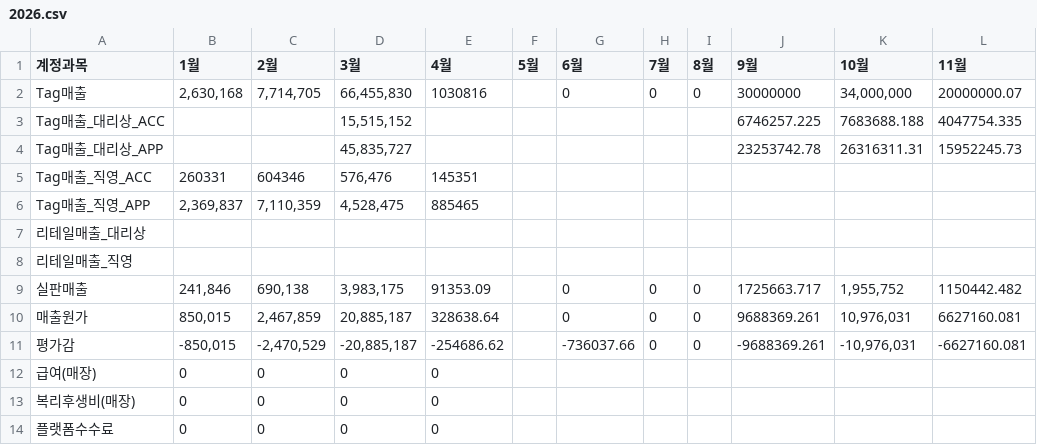
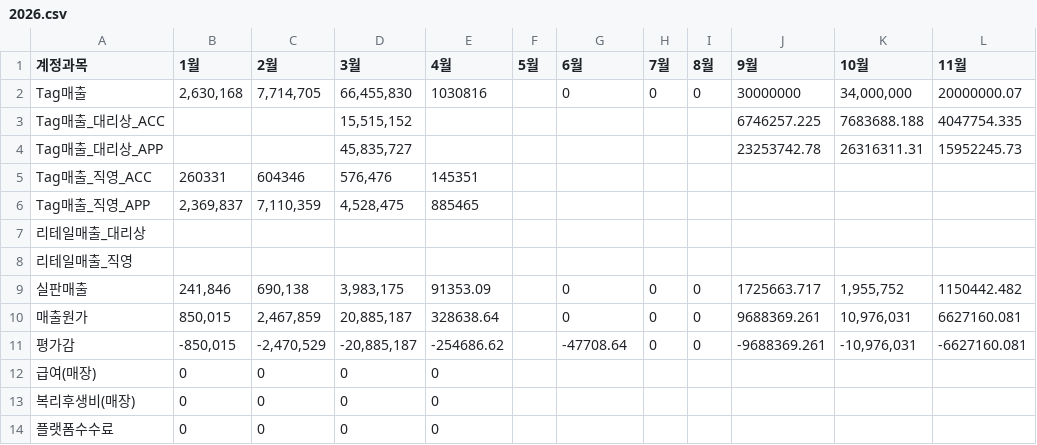
Before and after one commit to xuanm0221-dev/CNFS, a CSV file: 파일/PL_brand/supra/2026.csv, drawn as a sheet; only a part is shown; the diff names each change by its address in the sheet, - before the commit and + after, or states it on an @@ line.

```diff
--- a/파일/PL_brand/supra/2026.csv
+++ b/파일/PL_brand/supra/2026.csv
-G11 (6월): -736037.66
+G11 (6월): -47708.64
```
Also changed, not shown: 파일/PL_brand/discovery/2026.csv, 파일/PL_brand/duvetica/2026.csv, 4 other files.
